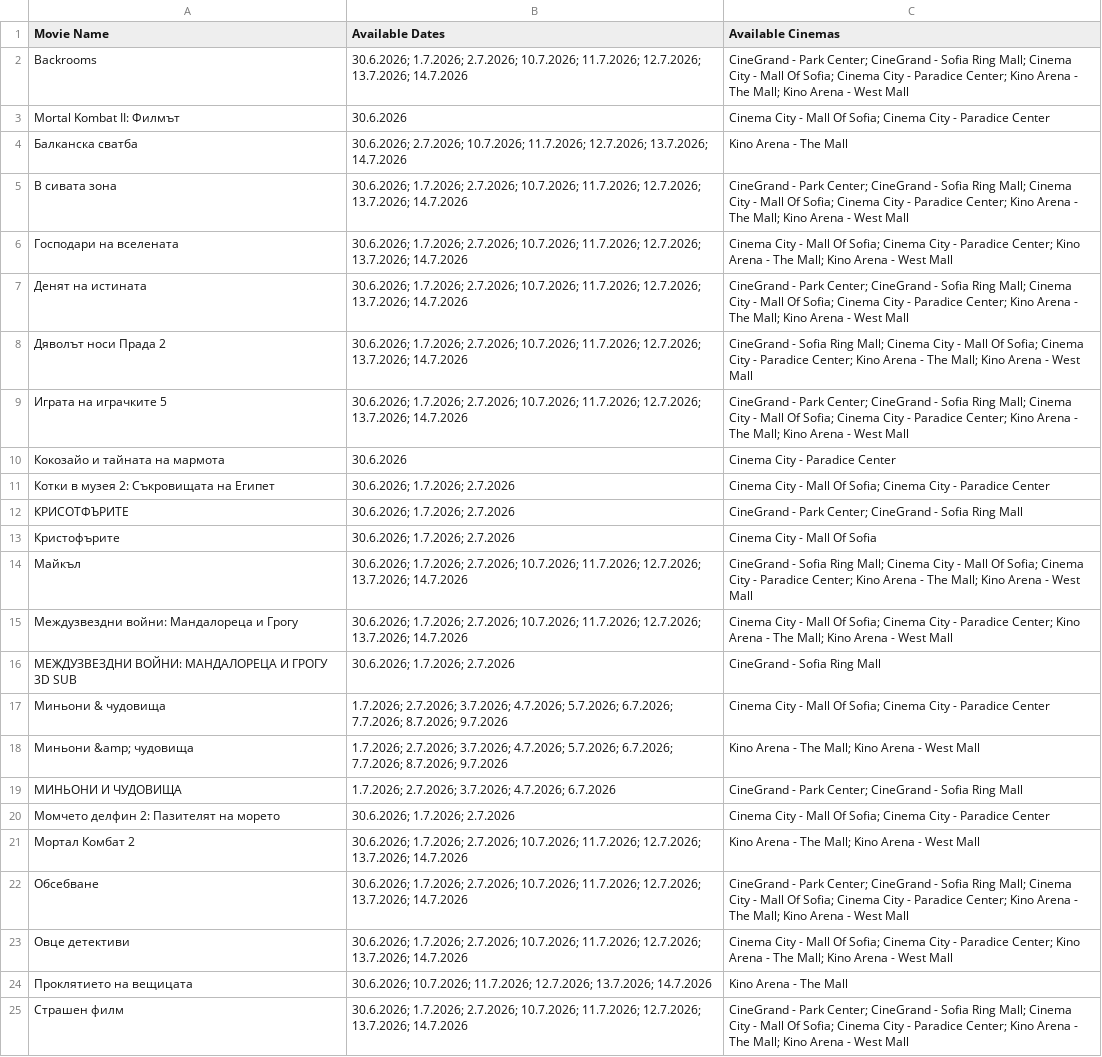
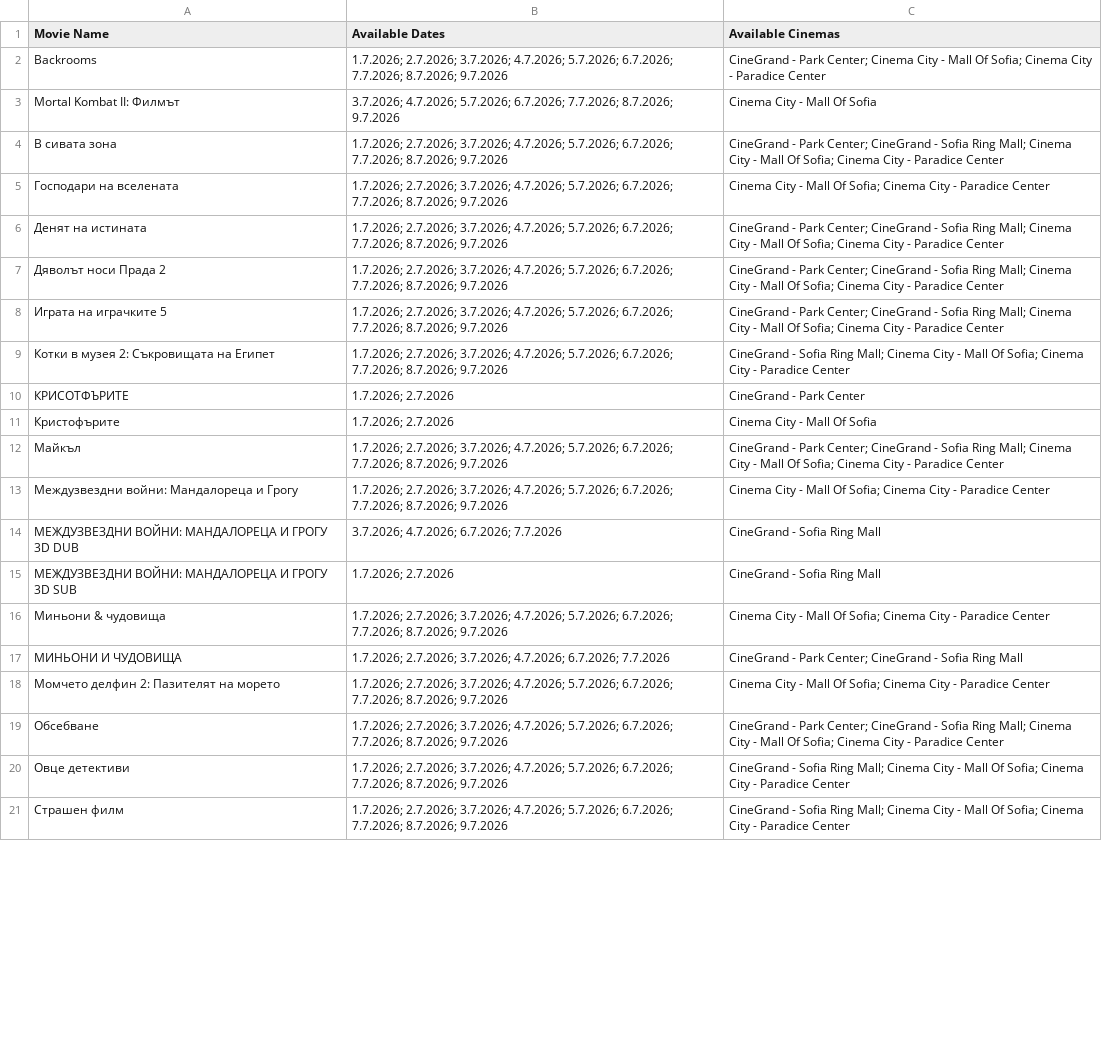
Before and after one commit to darakion/CinemaSearch, a CSV file: data2.csv, drawn as a sheet; only a part is shown; removed rows and columns are numbered as before the commit, all else as after; the diff covers the shown part only; the diff names each change by its address in the sheet, - before the commit and + after, or states it on an @@ line.

```diff
--- a/data2.csv
+++ b/data2.csv
-B2 (Available Dates): 30.6.2026; 1.7.2026; 2.7.2026; 10.7.2026; 11.7.2026; 12.7.2026; 13.7.2026; 14.7.2026
+B2 (Available Dates): 1.7.2026; 2.7.2026; 3.7.2026; 4.7.2026; 5.7.2026; 6.7.2026; 7.7.2026; 8.7.2026; 9.7.2026
-C2 (Available Cinemas): …Park Center; CineGrand - Sofia Ring Mall; Cinema City - Mall Of Sofia; Cinema City - Paradice Center; Kino Arena - The Mall; Kino Arena - West Mall
+C2 (Available Cinemas): …Park Center; Cinema City - Mall Of Sofia; Cinema City - Paradice Center
-B3 (Available Dates): 30.6.2026
+B3 (Available Dates): 3.7.2026; 4.7.2026; 5.7.2026; 6.7.2026; 7.7.2026; 8.7.2026; 9.7.2026
-C3 (Available Cinemas): Cinema City - Mall Of Sofia; Cinema City - Paradice Center
+C3 (Available Cinemas): Cinema City - Mall Of Sofia
-row 4: Балканска сватба | 30.6.2026; 2.7.2026; 10.7.2026; 11.7.2026; 12.7.2026; 13.7.2026; 14.7.2026 | Kino Arena - The Mall
-B4:B8 (Available Dates): 30.6.2026; 1.7.2026; 2.7.2026; 10.7.2026; 11.7.2026; 12.7.2026; 13.7.2026; 14.7.2026
+B4:B8 (Available Dates): 1.7.2026; 2.7.2026; 3.7.2026; 4.7.2026; 5.7.2026; 6.7.2026; 7.7.2026; 8.7.2026; 9.7.2026
-C4 (Available Cinemas): …- Paradice Center; Kino Arena - The Mall; Kino Arena - West Mall
+C4 (Available Cinemas): …- Paradice Center
-C5 (Available Cinemas): …- Paradice Center; Kino Arena - The Mall; Kino Arena - West Mall
+C5 (Available Cinemas): …- Paradice Center
-C6 (Available Cinemas): …- Paradice Center; Kino Arena - The Mall; Kino Arena - West Mall
+C6 (Available Cinemas): …- Paradice Center
-C7 (Available Cinemas): CineGrand - Sofia Ring Mall; Cinema City - Mall Of Sofia; Cinema City - Paradice Center; Kino Arena - The Mall; Kino Arena - West Mall
+C7 (Available Cinemas): CineGrand - Park Center; CineGrand - Sofia Ring Mall; Cinema City - Mall Of Sofia; Cinema City - Paradice Center
-C8 (Available Cinemas): …- Paradice Center; Kino Arena - The Mall; Kino Arena - West Mall
+C8 (Available Cinemas): …- Paradice Center
-row 10: Кокозайо и тайната на мармота | 30.6.2026 | Cinema City - Paradice Center
-B9 (Available Dates): 30.6.2026; 1.7.2026; 2.7.2026
+B9 (Available Dates): 1.7.2026; 2.7.2026; 3.7.2026; 4.7.2026; 5.7.2026; 6.7.2026; 7.7.2026; 8.7.2026; 9.7.2026
-C9 (Available Cinemas): Cinema City…
+C9 (Available Cinemas): CineGrand - Sofia Ring Mall; Cinema City…
-B10:B11 (Available Dates): 30.6.2026; 1.7.2026; 2.7.2026
+B10:B11 (Available Dates): 1.7.2026; 2.7.2026
-C10 (Available Cinemas): CineGrand - Park Center; CineGrand - Sofia Ring Mall
+C10 (Available Cinemas): CineGrand - Park Center
-B12:B13 (Available Dates): 30.6.2026; 1.7.2026; 2.7.2026; 10.7.2026; 11.7.2026; 12.7.2026; 13.7.2026; 14.7.2026
+B12:B13 (Available Dates): 1.7.2026; 2.7.2026; 3.7.2026; 4.7.2026; 5.7.2026; 6.7.2026; 7.7.2026; 8.7.2026; 9.7.2026
-C12 (Available Cinemas): CineGrand - Sofia Ring Mall; Cinema City - Mall Of Sofia; Cinema City - Paradice Center; Kino Arena - The Mall; Kino Arena - West Mall
+C12 (Available Cinemas): CineGrand - Park Center; CineGrand - Sofia Ring Mall; Cinema City - Mall Of Sofia; Cinema City - Paradice Center
-C13 (Available Cinemas): …- Paradice Center; Kino Arena - The Mall; Kino Arena - West Mall
+C13 (Available Cinemas): …- Paradice Center
+row 14: МЕЖДУЗВЕЗДНИ ВОЙНИ: МАНДАЛОРЕЦА И ГРОГУ 3D DUB | 3.7.2026; 4.7.2026; 6.7.2026; 7.7.2026 | CineGrand - Sofia Ring Mall
-B15 (Available Dates): 30.6.2026; 1.7.2026; 2.7.2026
+B15 (Available Dates): 1.7.2026; 2.7.2026
-row 18: Миньони &amp; чудовища | 1.7.2026; 2.7.2026; 3.7.2026; 4.7.2026; 5.7.2026; 6.7.2026; 7.7.2026; 8.7.2026; 9.7.2026 | Kino Arena - The Mall; Kino Arena - West Mall
-B17 (Available Dates): …3.7.2026; 4.7.2026; 6.7.2026
+B17 (Available Dates): …3.7.2026; 4.7.2026; 6.7.2026; 7.7.2026
-B18 (Available Dates): 30.6.2026; 1.7.2026; 2.7.2026
+B18 (Available Dates): 1.7.2026; 2.7.2026; 3.7.2026; 4.7.2026; 5.7.2026; 6.7.2026; 7.7.2026; 8.7.2026; 9.7.2026
-row 21: Мортал Комбат 2 | 30.6.2026; 1.7.2026; 2.7.2026; 10.7.2026; 11.7.2026; 12.7.2026; 13.7.2026; 14.7.2026 | Kino Arena - The Mall; Kino Arena - West Mall
-B19:B20 (Available Dates): 30.6.2026; 1.7.2026; 2.7.2026; 10.7.2026; 11.7.2026; 12.7.2026; 13.7.2026; 14.7.2026
+B19:B20 (Available Dates): 1.7.2026; 2.7.2026; 3.7.2026; 4.7.2026; 5.7.2026; 6.7.2026; 7.7.2026; 8.7.2026; 9.7.2026
-C19 (Available Cinemas): …- Paradice Center; Kino Arena - The Mall; Kino Arena - West Mall
+C19 (Available Cinemas): …- Paradice Center
-C20 (Available Cinemas): Cinema City - Mall Of Sofia; Cinema City - Paradice Center; Kino Arena - The Mall; Kino Arena - West Mall
+C20 (Available Cinemas): CineGrand - Sofia Ring Mall; Cinema City - Mall Of Sofia; Cinema City - Paradice Center
-row 24: Проклятието на вещицата | 30.6.2026; 10.7.2026; 11.7.2026; 12.7.2026; 13.7.2026; 14.7.2026 | Kino Arena - The Mall
-B21 (Available Dates): 30.6.2026; 1.7.2026; 2.7.2026; 10.7.2026; 11.7.2026; 12.7.2026; 13.7.2026; 14.7.2026
+B21 (Available Dates): 1.7.2026; 2.7.2026; 3.7.2026; 4.7.2026; 5.7.2026; 6.7.2026; 7.7.2026; 8.7.2026; 9.7.2026
-C21 (Available Cinemas): CineGrand - Park Center; CineGrand - Sofia Ring Mall; Cinema City - Mall Of Sofia; Cinema City - Paradice Center; Kino Arena - The Mall; Kino Arena - West Mall
+C21 (Available Cinemas): CineGrand - Sofia Ring Mall; Cinema City - Mall Of Sofia; Cinema City - Paradice Center
```
Also changed, not shown: 1 added row and 8 edited cells elsewhere in this file, 1 other file.
